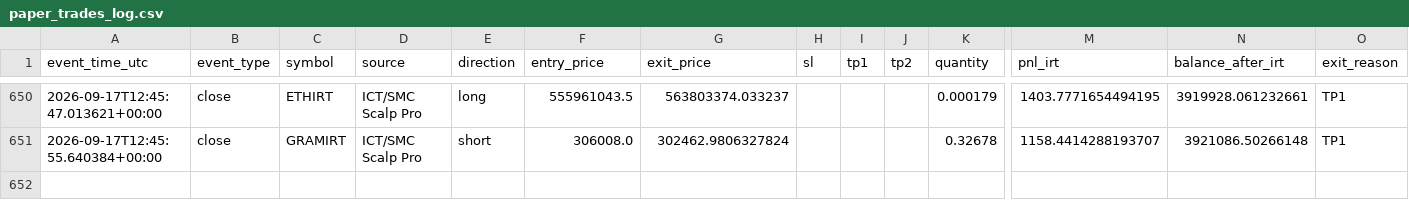
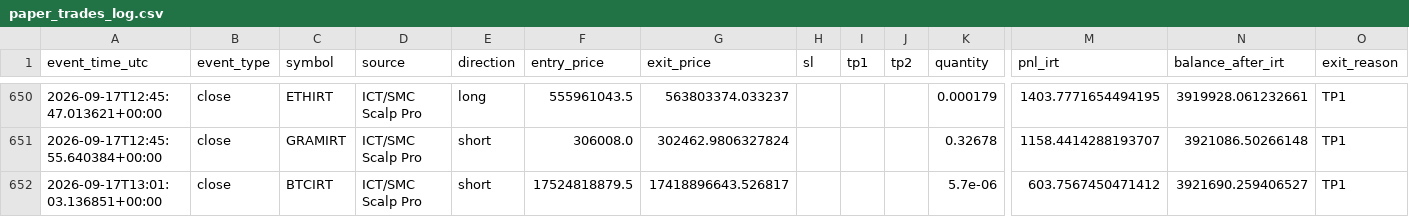
Before and after one commit to amirtorofi-sketch/abdeal-live-trading, a CSV file: bot1_live/paper_trades_log.csv, drawn as a sheet; only a part is shown, gaps mark what is left out; rows hold the shown columns only; the diff names each change by its address in the sheet, - before the commit and + after, or states it on an @@ line.

Commit message:
update bot1 state/paper log [skip ci]

```diff
--- a/bot1_live/paper_trades_log.csv
+++ b/bot1_live/paper_trades_log.csv
+row 652: 2026-09-17T13:01:03.136851+00:00 | close | BTCIRT | ICT/SMC Scalp Pro | short | 17524818879.5 | 17418896643.526817 |  |  |  | 5.7e-06 | 603.7567450471412 | 3921690.259406527 | TP1
```
Also changed, not shown: 1 other file.
